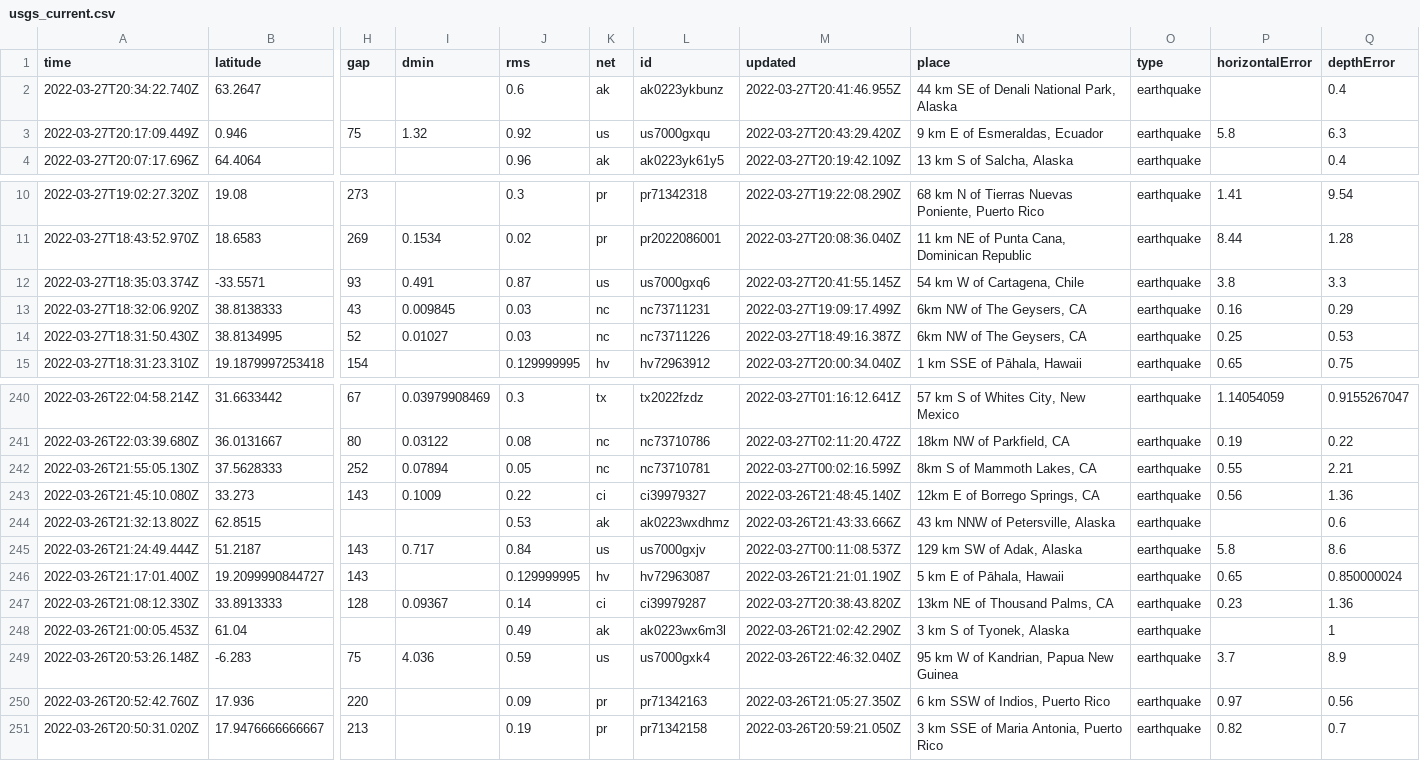
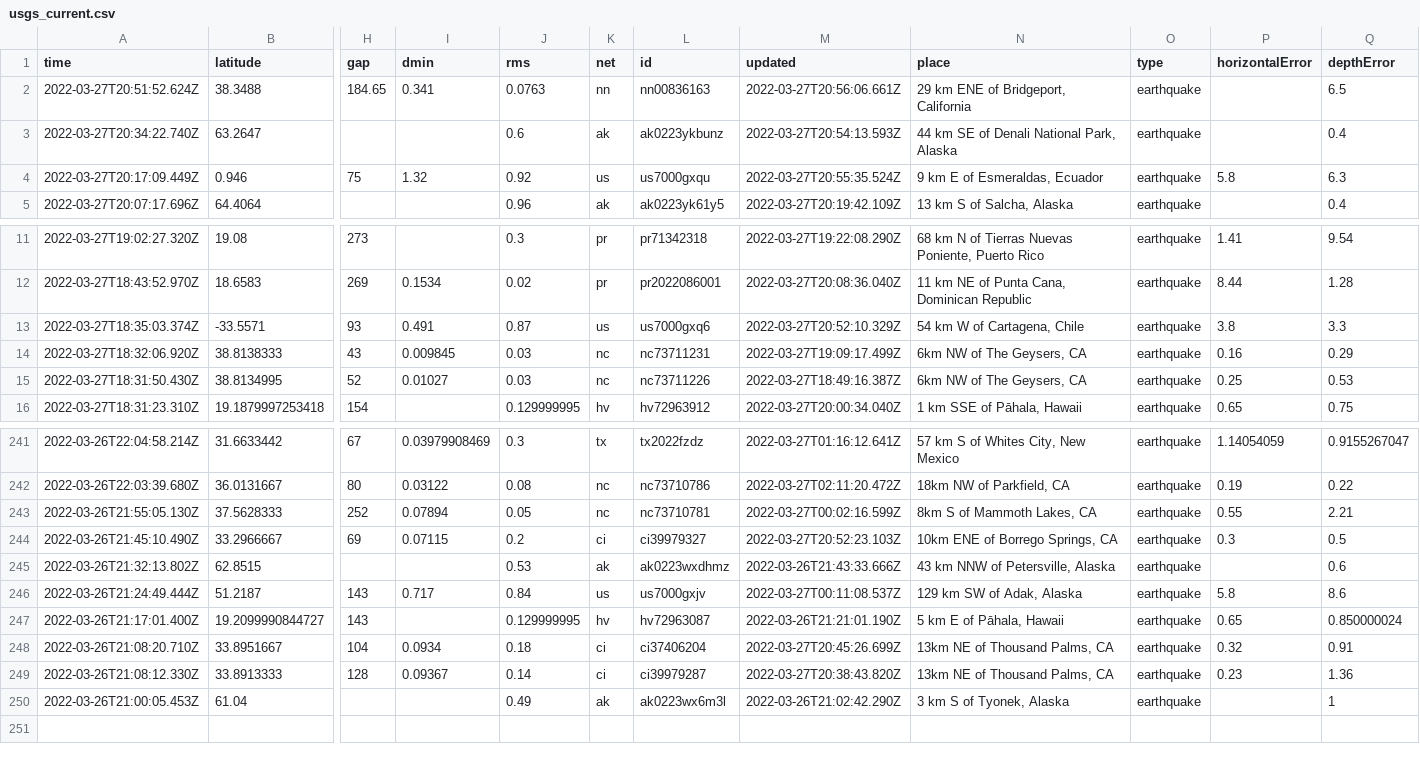
Before and after one commit to LauriNuoska/NICARharjoitus, a CSV file: usgs_current.csv, drawn as a sheet; only a part is shown, gaps mark what is left out; removed rows and columns are numbered as before the commit, all else as after; rows hold the shown columns only; the diff names each change by its address in the sheet, - before the commit and + after, or states it on an @@ line.

```diff
--- a/usgs_current.csv
+++ b/usgs_current.csv
+row 2: 2022-03-27T20:51:52.624Z | 38.3488 | 184.65 | 0.341 | 0.0763 | nn | nn00836163 | 2022-03-27T20:56:06.661Z | 29 km ENE of Bridgeport, California | earthquake |  | 6.5
-M3 (updated): 2022-03-27T20:41:46.955Z
+M3 (updated): 2022-03-27T20:54:13.593Z
-M4 (updated): 2022-03-27T20:43:29.420Z
+M4 (updated): 2022-03-27T20:55:35.524Z
-M13 (updated): 2022-03-27T20:41:55.145Z
+M13 (updated): 2022-03-27T20:52:10.329Z
-row 243: 2022-03-26T21:45:10.080Z | 33.273 | 143 | 0.1009 | 0.22 | ci | ci39979327 | 2022-03-26T21:48:45.140Z | 12km E of Borrego Springs, CA | earthquake | 0.56 | 1.36
+row 244: 2022-03-26T21:45:10.490Z | 33.2966667 | 69 | 0.07115 | 0.2 | ci | ci39979327 | 2022-03-27T20:52:23.103Z | 10km ENE of Borrego Springs, CA | earthquake | 0.3 | 0.5
+row 248: 2022-03-26T21:08:20.710Z | 33.8951667 | 104 | 0.0934 | 0.18 | ci | ci37406204 | 2022-03-27T20:45:26.699Z | 13km NE of Thousand Palms, CA | earthquake | 0.32 | 0.91
-row 249: 2022-03-26T20:53:26.148Z | -6.283 | 75 | 4.036 | 0.59 | us | us7000gxk4 | 2022-03-26T22:46:32.040Z | 95 km W of Kandrian, Papua New Guinea | earthquake | 3.7 | 8.9
-row 250: 2022-03-26T20:52:42.760Z | 17.936 | 220 |  | 0.09 | pr | pr71342163 | 2022-03-26T21:05:27.350Z | 6 km SSW of Indios, Puerto Rico | earthquake | 0.97 | 0.56
-row 251: 2022-03-26T20:50:31.020Z | 17.9476666666667 | 213 |  | 0.19 | pr | pr71342158 | 2022-03-26T20:59:21.050Z | 3 km SSE of Maria Antonia, Puerto Rico | earthquake | 0.82 | 0.7
```
Also changed, not shown: 1 other file.
